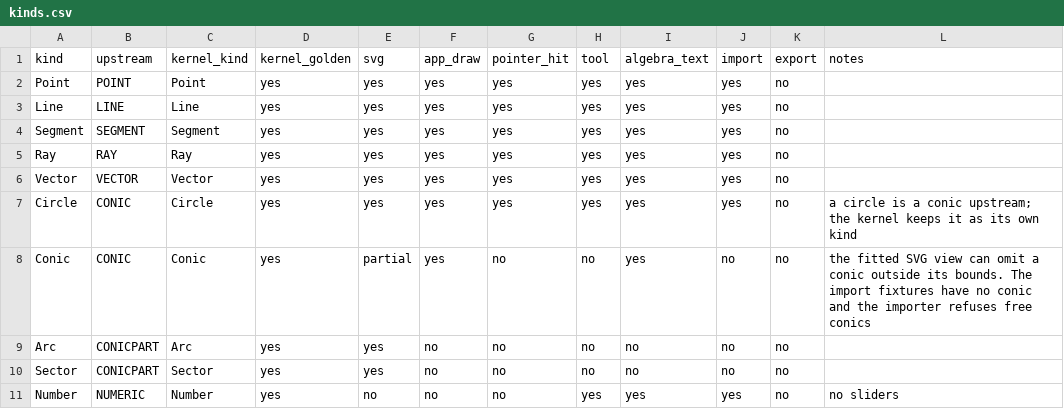
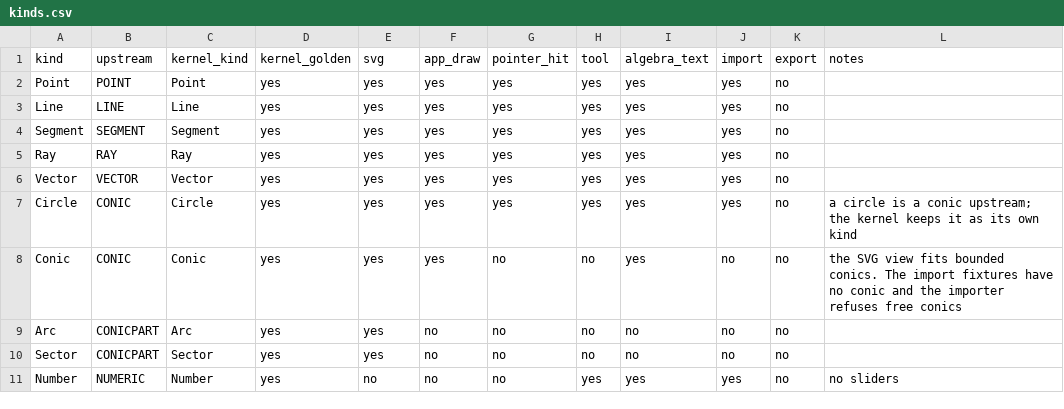
Before and after one commit to jash90/geokernel, a CSV file: docs/kinds.csv, drawn as a sheet; only a part is shown.

Commit message:
Fix circle poles, interval midpoints, and conic review regressions

```diff
--- a/docs/kinds.csv
+++ b/docs/kinds.csv
@@ -7,3 +7,3 @@ Vector,VECTOR,Vector,yes,yes,yes,yes,yes,yes,yes,no,
 Circle,CONIC,Circle,yes,yes,yes,yes,yes,yes,yes,no,a circle is a conic upstream; the kernel keeps it as its own kind
-Conic,CONIC,Conic,yes,partial,yes,no,no,yes,no,no,the fitted SVG view can omit a conic outside its bounds. The import fixtures have no conic and the importer refuses free conics
+Conic,CONIC,Conic,yes,yes,yes,no,no,yes,no,no,the SVG view fits bounded conics. The import fixtures have no conic and the importer refuses free conics
 Arc,CONICPART,Arc,yes,yes,no,no,no,no,no,no,
```
Also changed, not shown: docs/command-matrix.csv, 16 other files.
